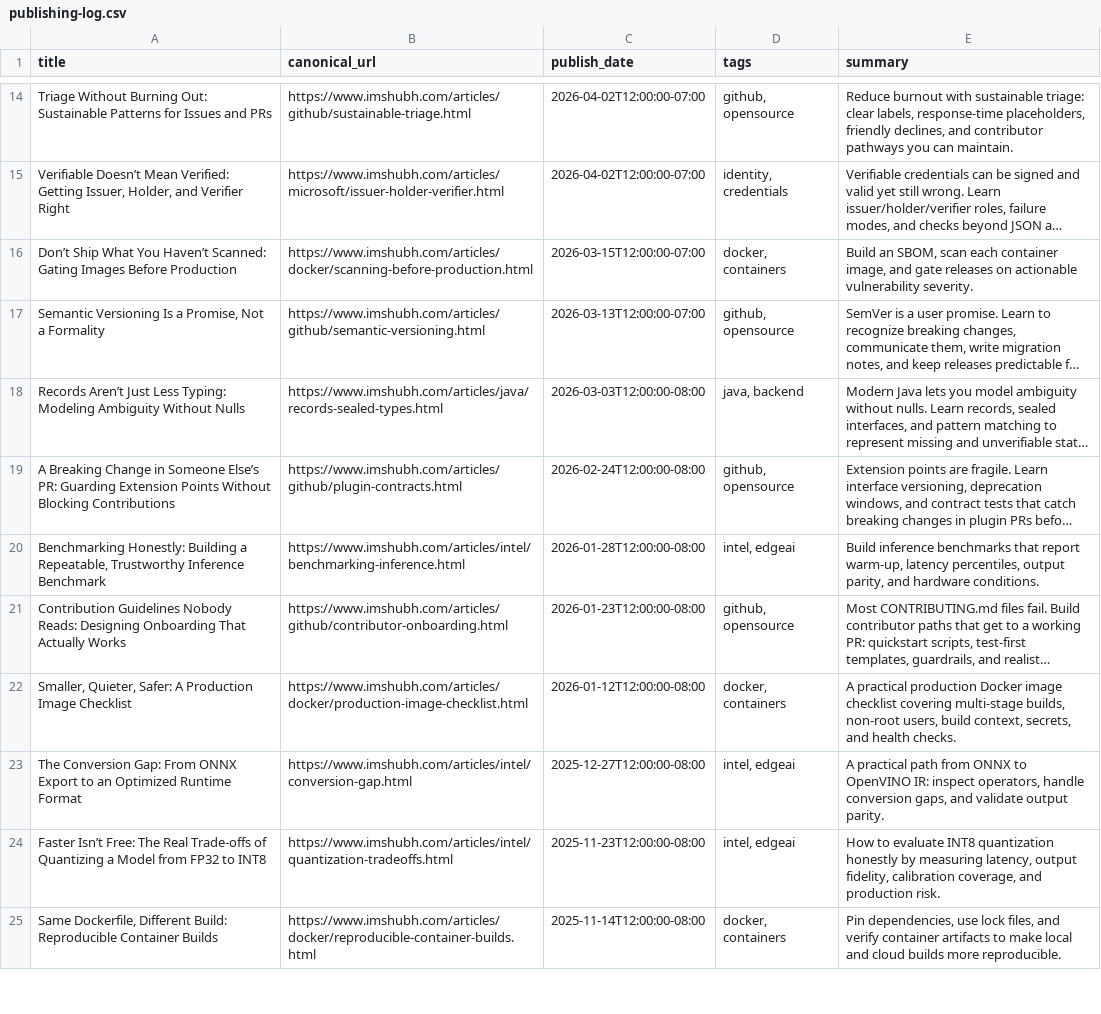
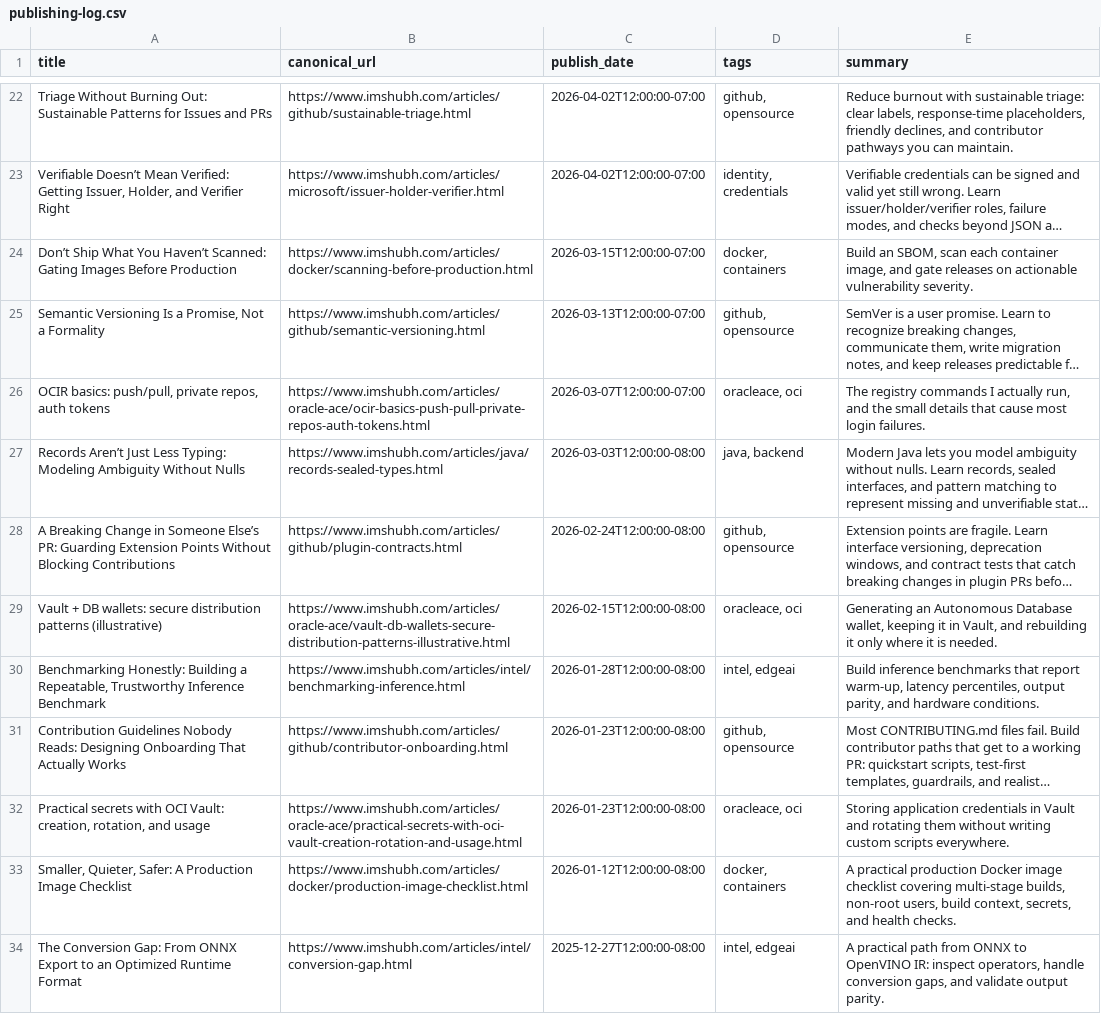
Before and after one commit to sanandani/shubh, a CSV file: publishing-log.csv, drawn as a sheet; only a part is shown, gaps mark what is left out; the shorter side is filled out with more unchanged rows; long unchanged cells end in …; the diff covers the shown part only; the diff names each change by its address in the sheet, - before the commit and + after, or states it on an @@ line.

Commit message:
Add Oracle ACE series, fix blog header

```diff
--- a/publishing-log.csv
+++ b/publishing-log.csv
+row 26: OCIR basics: push/pull, private repos, auth tokens | https://www.imshubh.com/articles/oracle-ace/ocir-basics-push-pull-private-repos-auth-tokens.html | 2026-03-07T12:00:00-07:00 | oracleace, oci | The registry commands I actually run, and the small details that cause most login failures.
+row 29: Vault + DB wallets: secure distribution patterns (illustrative) | https://www.imshubh.com/articles/oracle-ace/vault-db-wallets-secure-distribution-patterns-illustrative.html | 2026-02-15T12:00:00-08:00 | oracleace, oci | Generating an Autonomous Database wallet, keeping it in Vault, and rebuilding it only where it is needed.
+row 32: Practical secrets with OCI Vault: creation, rotation, and usage | https://www.imshubh.com/articles/oracle-ace/practical-secrets-with-oci-vault-creation-rotation-and-usage.html | 2026-01-23T12:00:00-08:00 | oracleace, oci | Storing application credentials in Vault and rotating them without writing custom scripts everywhere.
```
Also changed, not shown: 13 added rows elsewhere in this file, 49 other files.
